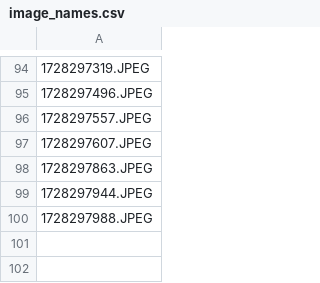
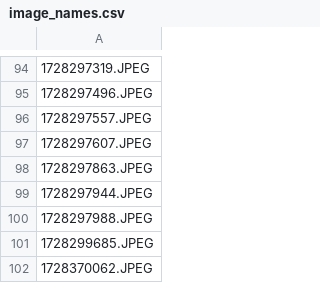
Before and after one commit to hosseinnzr/social_nework_with_laravel_v2.0, a CSV file: public/explore_algorithm/files/image_names.csv, drawn as a sheet; only a part is shown, gaps mark what is left out; the diff names each change by its address in the sheet, - before the commit and + after, or states it on an @@ line.

```diff
--- a/public/explore_algorithm/files/image_names.csv
+++ b/public/explore_algorithm/files/image_names.csv
+row 101: 1728299685.JPEG
+row 102: 1728370062.JPEG
```
Also changed, not shown: public/explore_algorithm/files/similarity_matrix.csv, 4 other files.
